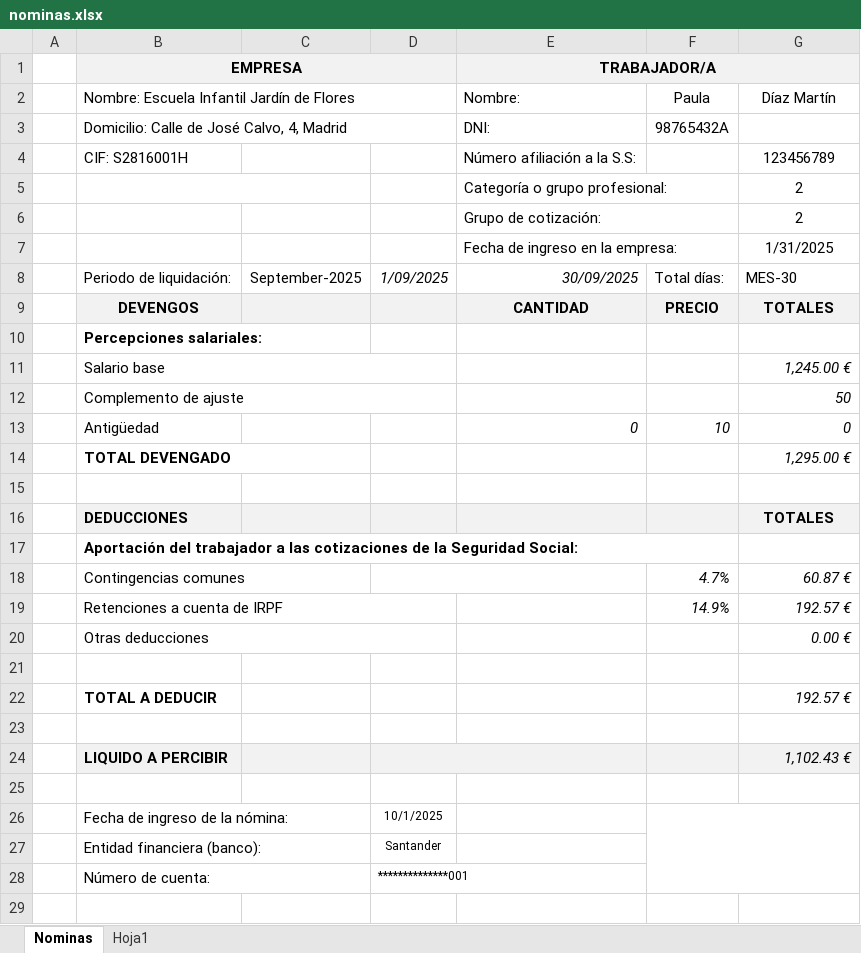
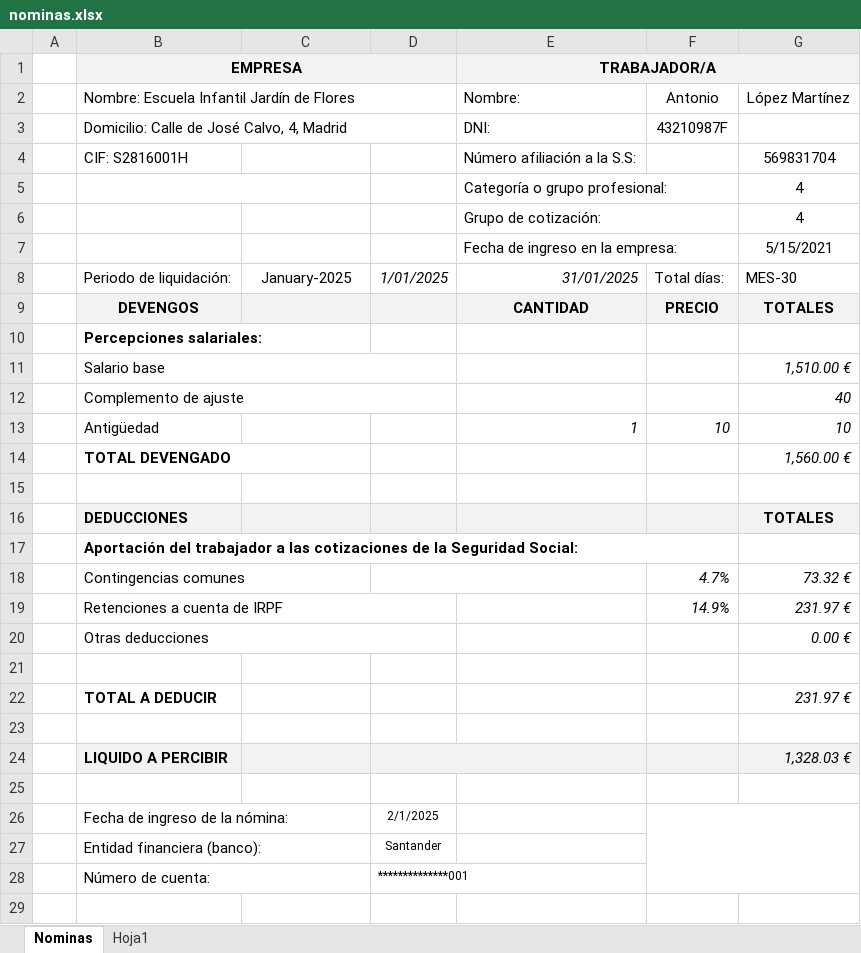
Before and after one commit to TuruF/DangrafWeb, an Excel workbook: Dangraf/nominas.xlsx, sheet Nominas, drawn as a sheet; only a part is shown; values as stored, in another font and other column widths than the file's, no borders; charts and pictures not drawn; the diff covers the shown part only; the diff names each change by its address in the sheet, - before the commit and + after, or states it on an @@ line.

Commit message:
Update nominas.xlsx

```diff
--- a/Dangraf/nominas.xlsx (sheet Nominas)
+++ b/Dangraf/nominas.xlsx (sheet Nominas)
-F2: Paula
+F2: Antonio
-G2: Díaz Martín
+G2: López Martínez
-F3: 98765432A
+F3: 43210987F
-G4: 123456789
+G4: 569831704
-G5:G6: 2
+G5:G6: 4
-G7: 1/31/2025
+G7: 5/15/2021
-C8: September-2025
+C8: January-2025
-D8: 1/09/2025
+D8: 1/01/2025
-E8 (TRABAJADOR/A): 30/09/2025
+E8 (TRABAJADOR/A): 31/01/2025
-G11: 1,245.00 €
+G11: 1,510.00 €
-G12: 50
+G12: 40
-E13 (TRABAJADOR/A): 0
+E13 (TRABAJADOR/A): 1
-G13: 0
+G13: 10
-G14: 1,295.00 €
+G14: 1,560.00 €
-G18: 60.87 €
+G18: 73.32 €
-G19: 192.57 €
+G19: 231.97 €
-G22: 192.57 €
+G22: 231.97 €
-G24: 1,102.43 €
+G24: 1,328.03 €
-D26: 10/1/2025
+D26: 2/1/2025
```
Also changed, not shown: 2 edited cells elsewhere in this sheet.
